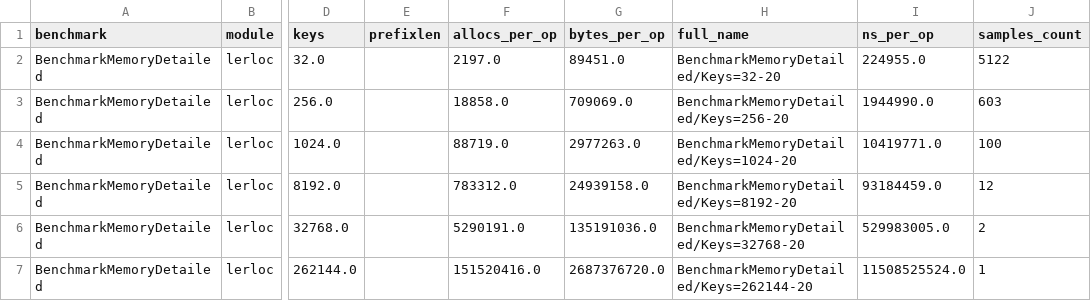
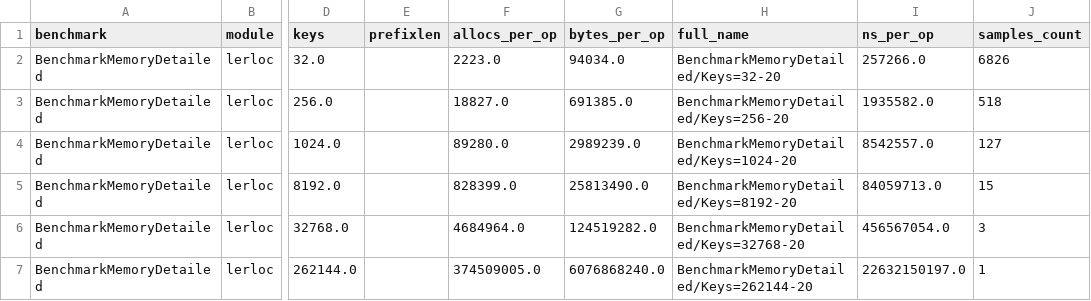
Before and after one commit to OgurtsovAndrei/Thesis, a CSV file: locators/benchmarks/parsed/all_runs.csv, drawn as a sheet; only a part is shown, gaps mark what is left out; the diff names each change by its address in the sheet, - before the commit and + after, or states it on an @@ line.

```diff
--- a/locators/benchmarks/parsed/all_runs.csv
+++ b/locators/benchmarks/parsed/all_runs.csv
-F2 (allocs_per_op): 2197.0
+F2 (allocs_per_op): 2223.0
-G2 (bytes_per_op): 89451.0
+G2 (bytes_per_op): 94034.0
-I2 (ns_per_op): 224955.0
+I2 (ns_per_op): 257266.0
-J2 (samples_count): 5122
+J2 (samples_count): 6826
-F3 (allocs_per_op): 18858.0
+F3 (allocs_per_op): 18827.0
-G3 (bytes_per_op): 709069.0
+G3 (bytes_per_op): 691385.0
-I3 (ns_per_op): 1944990.0
+I3 (ns_per_op): 1935582.0
-J3 (samples_count): 603
+J3 (samples_count): 518
-F4 (allocs_per_op): 88719.0
+F4 (allocs_per_op): 89280.0
-G4 (bytes_per_op): 2977263.0
+G4 (bytes_per_op): 2989239.0
-I4 (ns_per_op): 10419771.0
+I4 (ns_per_op): 8542557.0
-J4 (samples_count): 100
+J4 (samples_count): 127
-F5 (allocs_per_op): 783312.0
+F5 (allocs_per_op): 828399.0
-G5 (bytes_per_op): 24939158.0
+G5 (bytes_per_op): 25813490.0
-I5 (ns_per_op): 93184459.0
+I5 (ns_per_op): 84059713.0
-J5 (samples_count): 12
+J5 (samples_count): 15
-F6 (allocs_per_op): 5290191.0
+F6 (allocs_per_op): 4684964.0
-G6 (bytes_per_op): 135191036.0
+G6 (bytes_per_op): 124519282.0
-I6 (ns_per_op): 529983005.0
+I6 (ns_per_op): 456567054.0
-J6 (samples_count): 2
+J6 (samples_count): 3
-F7 (allocs_per_op): 151520416.0
+F7 (allocs_per_op): 374509005.0
-G7 (bytes_per_op): 2687376720.0
+G7 (bytes_per_op): 6076868240.0
-I7 (ns_per_op): 11508525524.0
+I7 (ns_per_op): 22632150197.0
```
Also changed, not shown: locators/benchmarks/parsed/agg.csv, 5 other files.
